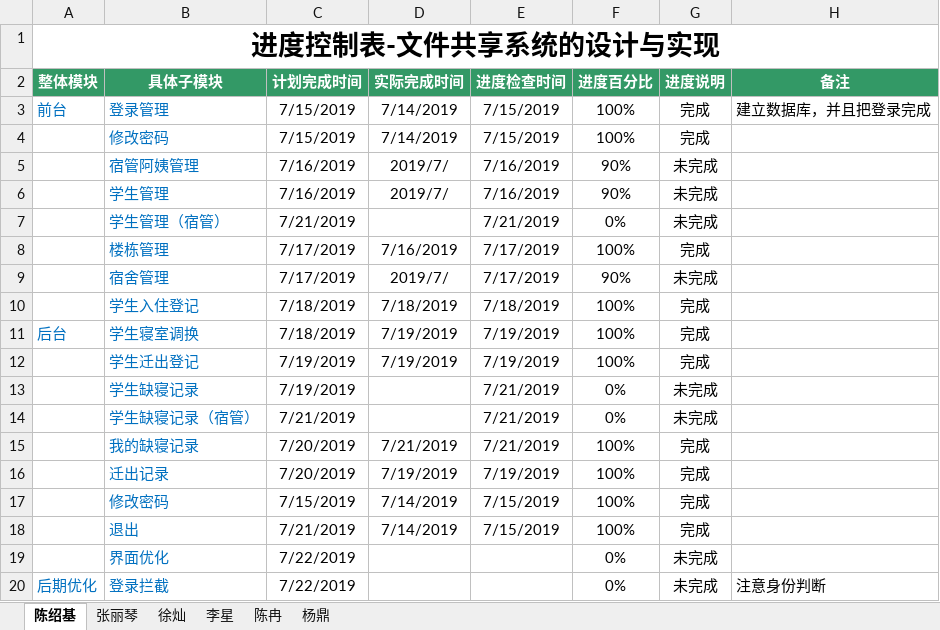
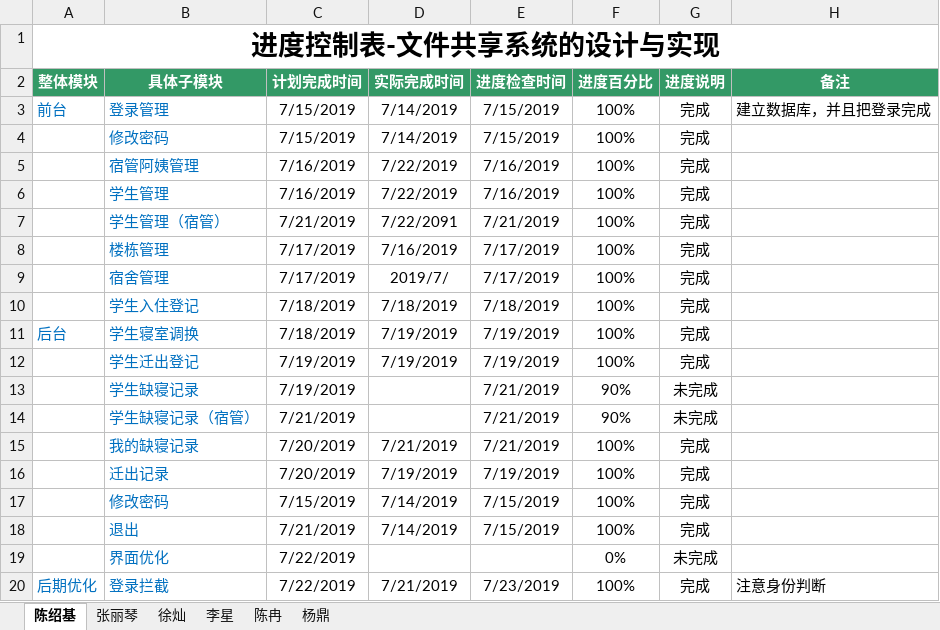
Before and after one commit to cainiaoyizu/cainiaoxiangmuzu, an Excel workbook: 编码进度表——陈绍基组.xlsx, sheet 陈绍基, drawn as a sheet; values as stored, in another font and other column widths than the file's, no borders; the diff names each change by its address in the sheet, - before the commit and + after, or states it on an @@ line.

Commit message:
7/23

```diff
--- a/编码进度表——陈绍基组.xlsx (sheet 陈绍基)
+++ b/编码进度表——陈绍基组.xlsx (sheet 陈绍基)
-D5:D6 (实际完成时间): 2019/7/
+D5:D6 (实际完成时间): 7/22/2019
-F5:F6 (进度百分比): 90%
+F5:F6 (进度百分比): 100%
-G5:G7 (进度说明): 未完成
+G5:G7 (进度说明): 完成
-D7 (实际完成时间): (empty)
+D7 (实际完成时间): 7/22/2091
-F7 (进度百分比): 0%
+F7 (进度百分比): 100%
-F9 (进度百分比): 90%
+F9 (进度百分比): 100%
-G9 (进度说明): 未完成
+G9 (进度说明): 完成
-F13:F14 (进度百分比): 0%
+F13:F14 (进度百分比): 90%
-D20 (实际完成时间): (empty)
+D20 (实际完成时间): 7/21/2019
-E20 (进度检查时间): (empty)
+E20 (进度检查时间): 7/23/2019
-F20 (进度百分比): 0%
+F20 (进度百分比): 100%
-G20 (进度说明): 未完成
+G20 (进度说明): 完成
```
